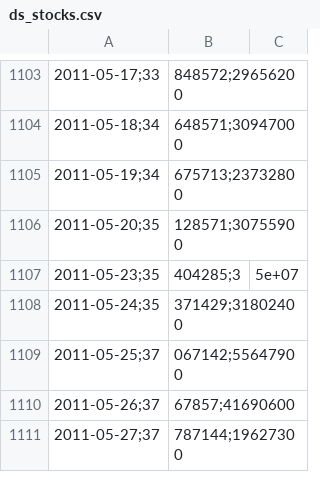
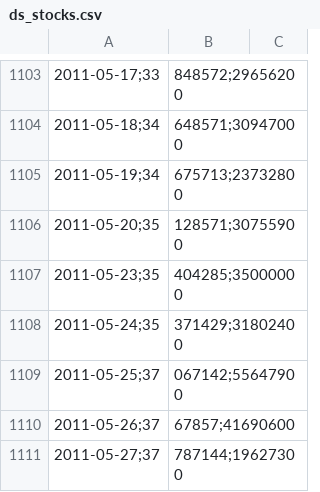
Before and after one commit to gustavotrindadetr/Netflix, a CSV file: ds_stocks.csv, drawn as a sheet; only a part is shown, gaps mark what is left out.

```diff
--- a/ds_stocks.csv
+++ b/ds_stocks.csv
@@ -1106,3 +1106,3 @@
 "2011-05-20";35,128571;30755900
-"2011-05-23";35,404285;3,5e+07
+"2011-05-23";35,404285;35000000
 "2011-05-24";35,371429;31802400
```
Also changed, not shown: ds_finance.csv, ds_vod.csv, 3 other files.
